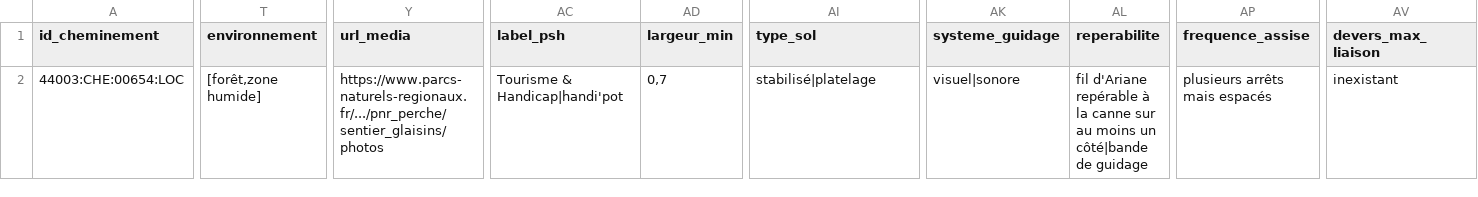
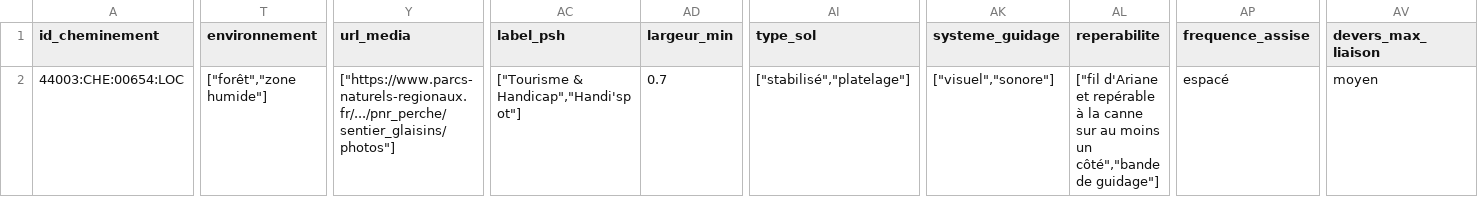
Before and after one commit to cnigfr/standard-accessibilite-espace-naturel, a CSV file: schema/cheminement/exemple_cheminement.csv, drawn as a sheet; only a part is shown, gaps mark what is left out; the diff covers the shown part only; the diff names each change by its address in the sheet, - before the commit and + after, or states it on an @@ line.

```diff
--- a/schema/cheminement/exemple_cheminement.csv
+++ b/schema/cheminement/exemple_cheminement.csv
-T2 (environnement): [forêt,zone humide]
+T2 (environnement): ["forêt","zone humide"]
-Y2 (url_media): https://www.parcs-naturels-regionaux.fr/.../pnr_perche/sentier_glaisins/photos
+Y2 (url_media): ["https://www.parcs-naturels-regionaux.fr/.../pnr_perche/sentier_glaisins/photos"]
-AC2 (label_psh): Tourisme & Handicap|handi'pot
+AC2 (label_psh): ["Tourisme & Handicap","Handi'spot"]
-AD2 (largeur_min): 0,7
+AD2 (largeur_min): 0.7
-AI2 (type_sol): stabilisé|platelage
+AI2 (type_sol): ["stabilisé","platelage"]
-AK2 (systeme_guidage): visuel|sonore
+AK2 (systeme_guidage): ["visuel","sonore"]
-AL2 (reperabilite): fil d'Ariane repérable à la canne sur au moins un côté|bande de guidage
+AL2 (reperabilite): ["fil d'Ariane et repérable à la canne sur au moins un côté","bande de guidage"]
-AP2 (frequence_assise): plusieurs arrêts mais espacés
+AP2 (frequence_assise): espacé
-AV2 (devers_max_liaison): inexistant
+AV2 (devers_max_liaison): moyen
```
Also changed, not shown: 2 edited cells elsewhere in this file, 2 other files.
